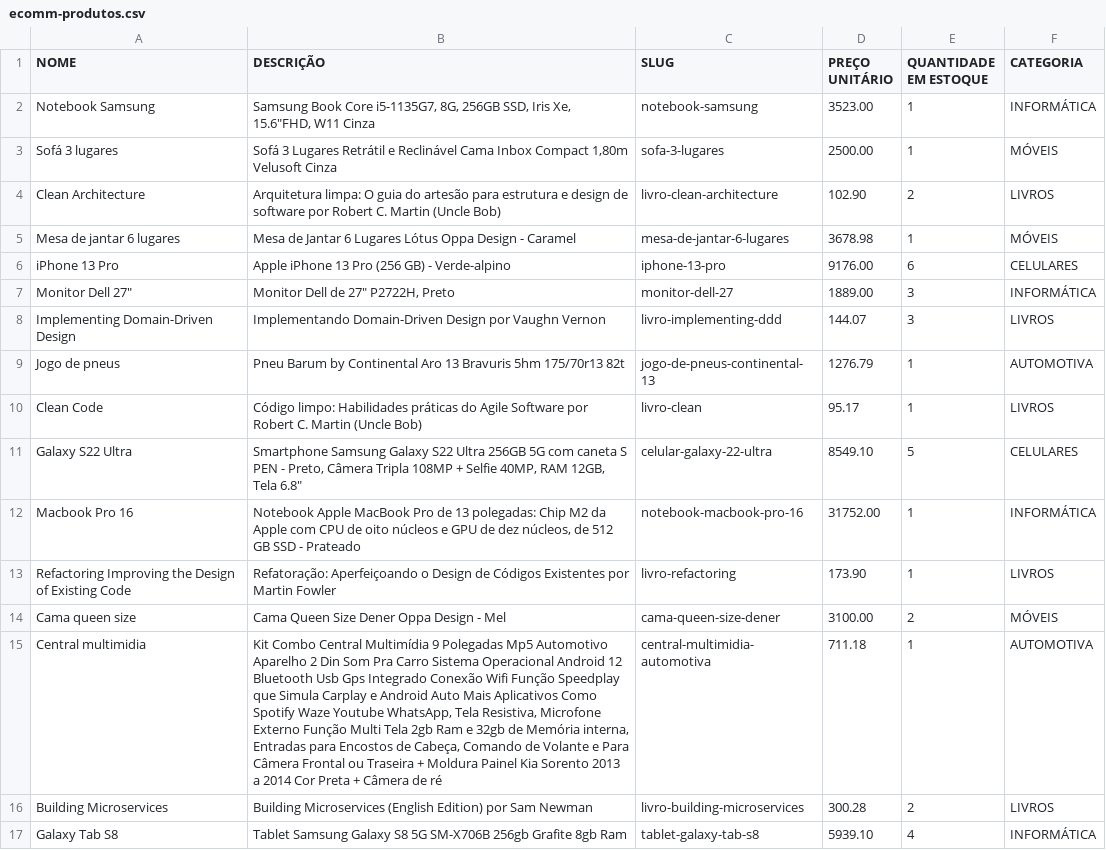
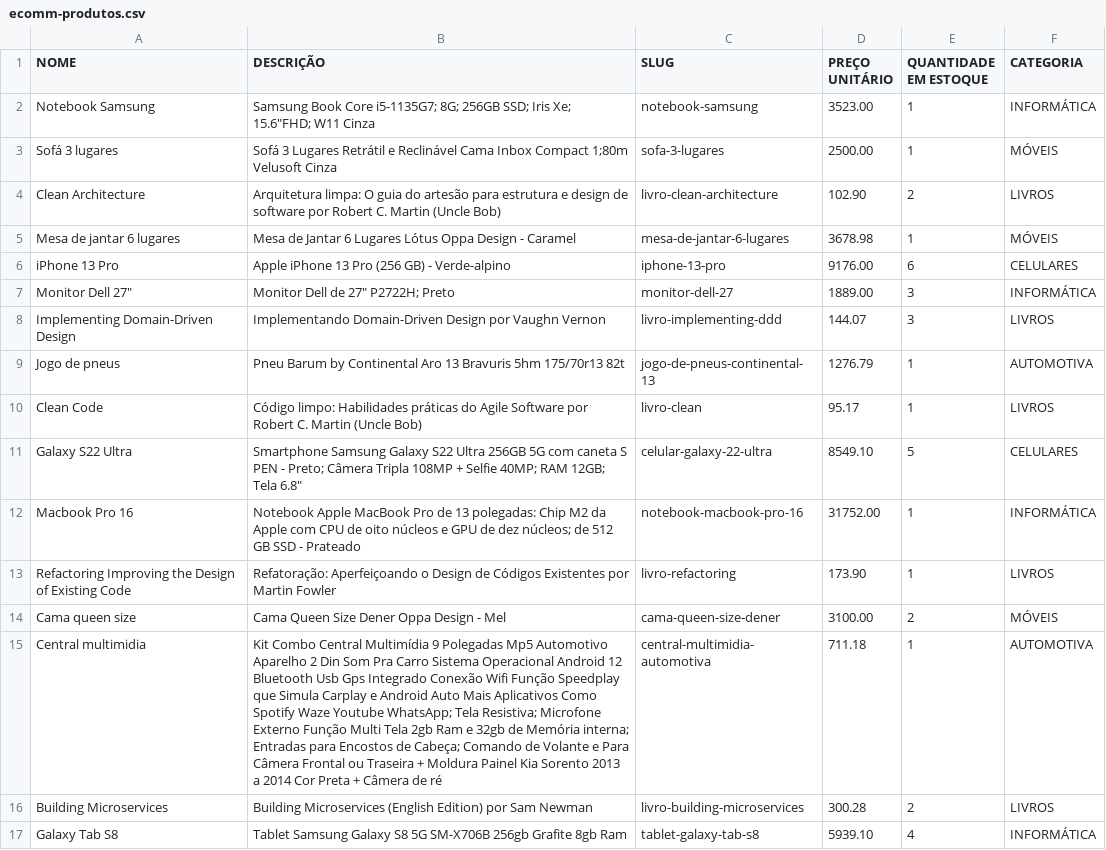
Before and after one commit to levelup-pgnxt-t3/ecomm, a CSV file: mongo/ecomm-produtos.csv, drawn as a sheet.

Commit message:
Changed produtos.csv

```diff
--- a/mongo/ecomm-produtos.csv
+++ b/mongo/ecomm-produtos.csv
@@ -1,4 +1,4 @@
 NOME,DESCRIÇÃO,SLUG,PREÇO UNITÁRIO,QUANTIDADE EM ESTOQUE,CATEGORIA
-Notebook Samsung,"Samsung Book Core i5-1135G7, 8G, 256GB SSD, Iris Xe, 15.6""FHD, W11 Cinza",notebook-samsung,3523.00,1,INFORMÁTICA
-Sofá 3 lugares,"Sofá 3 Lugares Retrátil e Reclinável Cama Inbox Compact 1,80m Velusoft Cinza",sofa-3-lugares,2500.00,1,MÓVEIS
+Notebook Samsung,"Samsung Book Core i5-1135G7; 8G; 256GB SSD; Iris Xe; 15.6""FHD; W11 Cinza",notebook-samsung,3523.00,1,INFORMÁTICA
+Sofá 3 lugares,Sofá 3 Lugares Retrátil e Reclinável Cama Inbox Compact 1;80m Velusoft Cinza,sofa-3-lugares,2500.00,1,MÓVEIS
 Clean Architecture,Arquitetura limpa: O guia do artesão para estrutura e design de software por Robert C. Martin (Uncle Bob),livro-clean-architecture,102.90,2,LIVROS
@@ -6,3 +6,3 @@ Mesa de jantar 6 lugares,Mesa de Jantar 6 Lugares Lótus Oppa Design - Caramel,m
 iPhone 13 Pro,Apple iPhone 13 Pro (256 GB) - Verde-alpino,iphone-13-pro,9176.00,6,CELULARES
-"Monitor Dell 27""","Monitor Dell de 27"" P2722H, Preto",monitor-dell-27,1889.00,3,INFORMÁTICA
+"Monitor Dell 27""","Monitor Dell de 27"" P2722H; Preto",monitor-dell-27,1889.00,3,INFORMÁTICA
 Implementing Domain-Driven Design,Implementando Domain-Driven Design por Vaughn Vernon,livro-implementing-ddd,144.07,3,LIVROS
@@ -10,7 +10,7 @@ Jogo de pneus,Pneu Barum by Continental Aro 13 Bravuris 5hm 175/70r13 82t,jogo-d
 Clean Code,Código limpo: Habilidades práticas do Agile Software por Robert C. Martin (Uncle Bob),livro-clean,95.17,1,LIVROS
-Galaxy S22 Ultra,"Smartphone Samsung Galaxy S22 Ultra 256GB 5G com caneta S PEN - Preto, Câmera Tripla 108MP + Selfie 40MP, RAM 12GB, Tela 6.8""",celular-galaxy-22-ultra,8549.10,5,CELULARES
-Macbook Pro 16,"Notebook Apple MacBook Pro de 13 polegadas: Chip M2 da Apple com CPU de oito núcleos e GPU de dez núcleos, de 512 GB SSD - Prateado",notebook-macbook-pro-16,31752.00,1,INFORMÁTICA
+Galaxy S22 Ultra,"Smartphone Samsung Galaxy S22 Ultra 256GB 5G com caneta S PEN - Preto; Câmera Tripla 108MP + Selfie 40MP; RAM 12GB; Tela 6.8""",celular-galaxy-22-ultra,8549.10,5,CELULARES
+Macbook Pro 16,Notebook Apple MacBook Pro de 13 polegadas: Chip M2 da Apple com CPU de oito núcleos e GPU de dez núcleos; de 512 GB SSD - Prateado,notebook-macbook-pro-16,31752.00,1,INFORMÁTICA
 Refactoring Improving the Design of Existing Code,Refatoração: Aperfeiçoando o Design de Códigos Existentes por Martin Fowler,livro-refactoring,173.90,1,LIVROS
 Cama queen size,Cama Queen Size Dener Oppa Design - Mel,cama-queen-size-dener,3100.00,2,MÓVEIS
-Central multimidia,"Kit Combo Central Multimídia 9 Polegadas Mp5 Automotivo Aparelho 2 Din Som Pra Carro Sistema Operacional Android 12 Bluetooth Usb Gps Integrado Conexão Wifi Função Speedplay que Simula Carplay e Android Auto Mais Aplicativos Como Spotify Waze Youtube WhatsApp, Tela Resistiva, Microfone Externo Função Multi Tela 2gb Ram e 32gb de Memória interna, Entradas para Encostos de Cabeça, Comando de Volante e Para Câmera Frontal ou Traseira + Moldura Painel Kia Sorento 2013 a 2014 Cor Preta + Câmera de ré",central-multimidia-automotiva,711.18,1,AUTOMOTIVA
+Central multimidia,Kit Combo Central Multimídia 9 Polegadas Mp5 Automotivo Aparelho 2 Din Som Pra Carro Sistema Operacional Android 12 Bluetooth Usb Gps Integrado Conexão Wifi Função Speedplay que Simula Carplay e Android Auto Mais Aplicativos Como Spotify Waze Youtube WhatsApp; Tela Resistiva; Microfone Externo Função Multi Tela 2gb Ram e 32gb de Memória interna; Entradas para Encostos de Cabeça; Comando de Volante e Para Câmera Frontal ou Traseira + Moldura Painel Kia Sorento 2013 a 2014 Cor Preta + Câmera de ré,central-multimidia-automotiva,711.18,1,AUTOMOTIVA
 Building Microservices,Building Microservices (English Edition) por Sam Newman,livro-building-microservices,300.28,2,LIVROS
```
